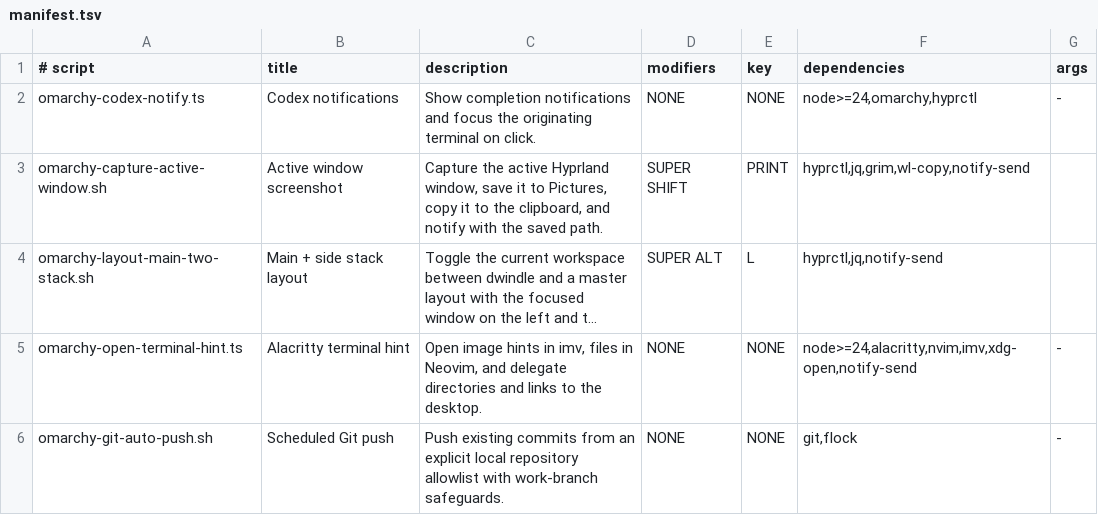
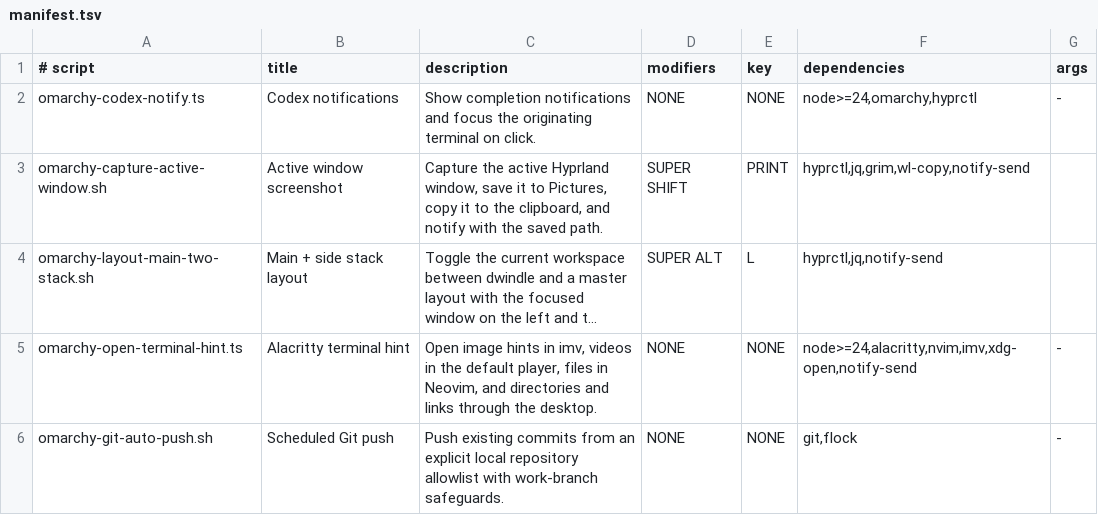
Before and after one commit to MarlonPassos-git/omarchy-scripts, a TSV file: src/manifest.tsv, drawn as a sheet; long unchanged cells end in …; the diff names each change by its address in the sheet, - before the commit and + after, or states it on an @@ line.

Commit message:
feat(alacritty): open video hints in the default player

```diff
--- a/src/manifest.tsv
+++ b/src/manifest.tsv
-C5 (description): …in imv, files in Neovim, and delegate directories and links to the desktop.
+C5 (description): …in imv, videos in the default player, files in Neovim, and directories and links through the desktop.
```
Also changed, not shown: 2 other files.
